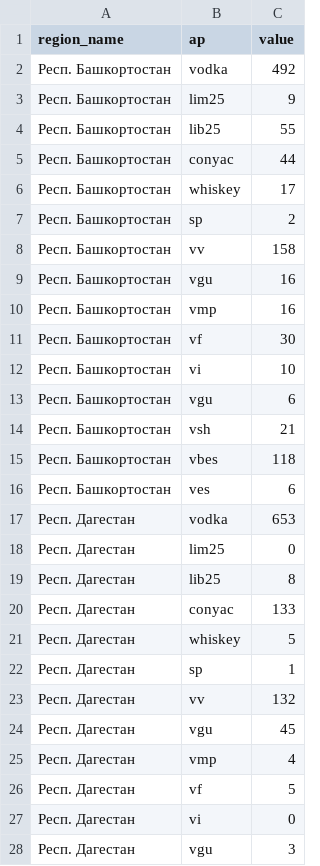
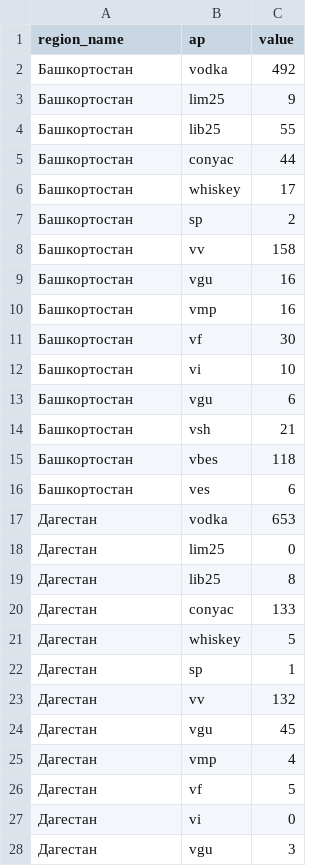
Before and after one commit to VitTuWork/spirt, a CSV file: heatmap_2.csv, drawn as a sheet; only a part is shown; the diff covers the shown part only.

```diff
--- a/heatmap_2.csv
+++ b/heatmap_2.csv
@@ -1,28 +1,28 @@
 region_name,ap,value
-Респ. Башкортостан,vodka,492
-Респ. Башкортостан,lim25,9
-Респ. Башкортостан,lib25,55
-Респ. Башкортостан,conyac,44
-Респ. Башкортостан,whiskey,17
-Респ. Башкортостан,sp,2
-Респ. Башкортостан,vv,158
-Респ. Башкортостан,vgu,16
-Респ. Башкортостан,vmp,16
-Респ. Башкортостан,vf,30
-Респ. Башкортостан,vi,10
-Респ. Башкортостан,vgu,6
-Респ. Башкортостан,vsh,21
-Респ. Башкортостан,vbes,118
-Респ. Башкортостан,ves,6
-Респ. Дагестан,vodka,653
-Респ. Дагестан,lim25,0
-Респ. Дагестан,lib25,8
-Респ. Дагестан,conyac,133
-Респ. Дагестан,whiskey,5
-Респ. Дагестан,sp,1
-Респ. Дагестан,vv,132
-Респ. Дагестан,vgu,45
-Респ. Дагестан,vmp,4
-Респ. Дагестан,vf,5
-Респ. Дагестан,vi,0
-Респ. Дагестан,vgu,3
+Башкортостан,vodka,492
+Башкортостан,lim25,9
+Башкортостан,lib25,55
+Башкортостан,conyac,44
+Башкортостан,whiskey,17
+Башкортостан,sp,2
+Башкортостан,vv,158
+Башкортостан,vgu,16
+Башкортостан,vmp,16
+Башкортостан,vf,30
+Башкортостан,vi,10
+Башкортостан,vgu,6
+Башкортостан,vsh,21
+Башкортостан,vbes,118
+Башкортостан,ves,6
+Дагестан,vodka,653
+Дагестан,lim25,0
+Дагестан,lib25,8
+Дагестан,conyac,133
+Дагестан,whiskey,5
+Дагестан,sp,1
+Дагестан,vv,132
+Дагестан,vgu,45
+Дагестан,vmp,4
+Дагестан,vf,5
+Дагестан,vi,0
+Дагестан,vgu,3
```
Also changed, not shown: 63 edited cells elsewhere in this file, 1 other file.
